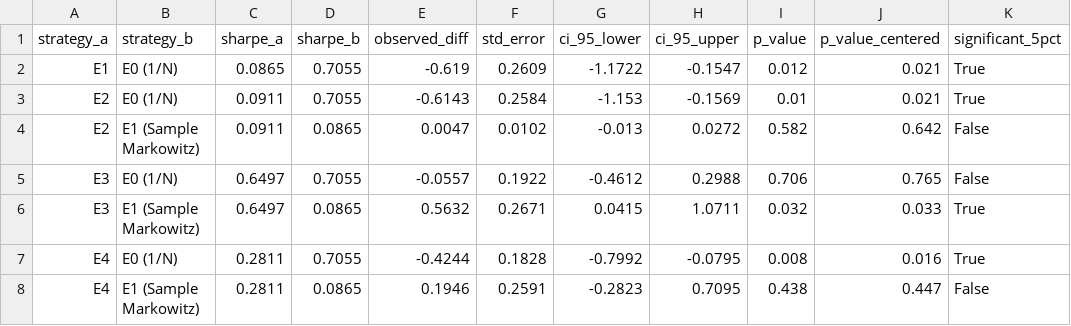
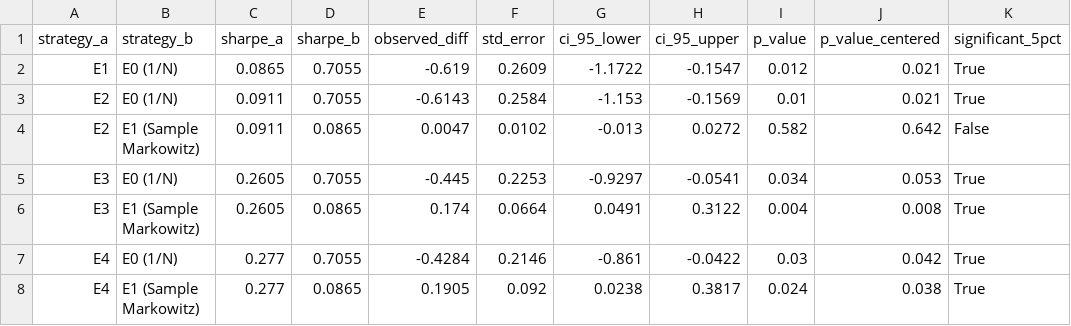
Before and after one commit to razadnan/foliowise, a CSV file: results/experiments/bootstrap_significance.csv, drawn as a sheet; only a part is shown; the diff covers the shown part only; the diff names each change by its address in the sheet, - before the commit and + after, or states it on an @@ line.

Commit message:
Comprehensive codebase audit, bug fixes, and verification reports
# Conflicts:
#	BUG_AUDIT_AND_FIX_LOG.md
#	README.md
#	REPRODUCIBILITY_GUIDE.md
#	TECHNICAL_AUDIT_REPORT.md
#	TEST_REPORT.md
#	results/experiments/benchmark_bootstrap_significance.csv
#	results/experiments/bootstrap_significance.csv
#	results/experiments/daily_returns_benchmarks.csv
#	results/experiments/daily_returns_e0_e6.csv
#	results/experiments/equity_curves_benchmarks.png
#	results/experiments/equity_curves_e0_e6.png
#	results/experiments/experiment_ladder.csv
#	results/experiments/weights_e0_e6.csv
#	src/backtest.py
#	src/models/lstm_model.py
#	src/models/ridge.py
#	src/optimization/engine.py
#	tests/conftest.py

```diff
--- a/results/experiments/bootstrap_significance.csv
+++ b/results/experiments/bootstrap_significance.csv
-C5:C6 (sharpe_a): 0.6497
+C5:C6 (sharpe_a): 0.2605
-E5 (observed_diff): -0.0557
+E5 (observed_diff): -0.445
-F5 (std_error): 0.1922
+F5 (std_error): 0.2253
-G5 (ci_95_lower): -0.4612
+G5 (ci_95_lower): -0.9297
-H5 (ci_95_upper): 0.2988
+H5 (ci_95_upper): -0.0541
-I5 (p_value): 0.706
+I5 (p_value): 0.034
-J5 (p_value_centered): 0.765
+J5 (p_value_centered): 0.053
-K5 (significant_5pct): False
+K5 (significant_5pct): True
-E6 (observed_diff): 0.5632
+E6 (observed_diff): 0.174
-F6 (std_error): 0.2671
+F6 (std_error): 0.0664
-G6 (ci_95_lower): 0.0415
+G6 (ci_95_lower): 0.0491
-H6 (ci_95_upper): 1.0711
+H6 (ci_95_upper): 0.3122
-I6 (p_value): 0.032
+I6 (p_value): 0.004
-J6 (p_value_centered): 0.033
+J6 (p_value_centered): 0.008
-C7:C8 (sharpe_a): 0.2811
+C7:C8 (sharpe_a): 0.277
-E7 (observed_diff): -0.4244
+E7 (observed_diff): -0.4284
-F7 (std_error): 0.1828
+F7 (std_error): 0.2146
-G7 (ci_95_lower): -0.7992
+G7 (ci_95_lower): -0.861
-H7 (ci_95_upper): -0.0795
+H7 (ci_95_upper): -0.0422
-I7 (p_value): 0.008
+I7 (p_value): 0.03
-J7 (p_value_centered): 0.016
+J7 (p_value_centered): 0.042
-E8 (observed_diff): 0.1946
+E8 (observed_diff): 0.1905
-F8 (std_error): 0.2591
+F8 (std_error): 0.092
-G8 (ci_95_lower): -0.2823
+G8 (ci_95_lower): 0.0238
-H8 (ci_95_upper): 0.7095
+H8 (ci_95_upper): 0.3817
-I8 (p_value): 0.438
+I8 (p_value): 0.024
-J8 (p_value_centered): 0.447
+J8 (p_value_centered): 0.038
-K8 (significant_5pct): False
+K8 (significant_5pct): True
```
Also changed, not shown: 31 edited cells elsewhere in this file, results/experiments/benchmark_bootstrap_significance.csv, results/experiments/daily_returns_benchmarks.csv, 24 other files.
